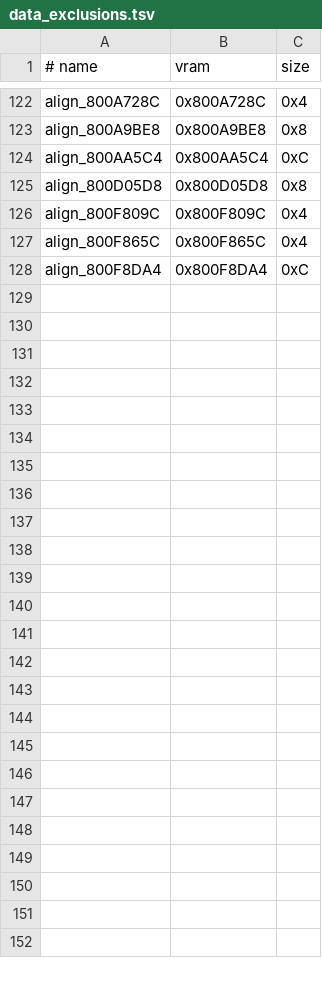
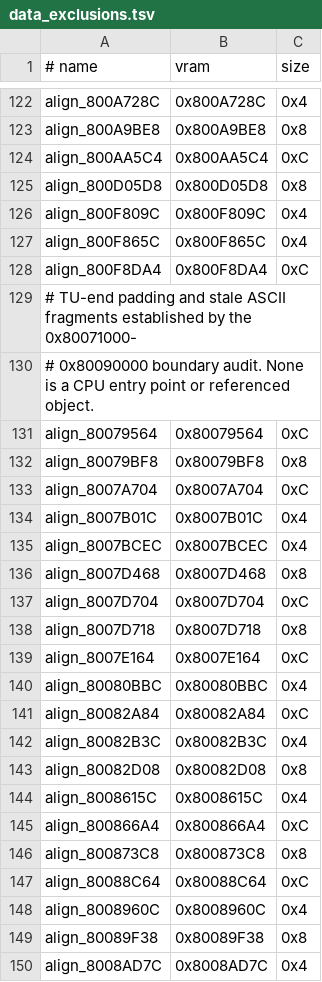
Before and after one commit to TheGh0stShip/BattleTanx-Global-Assault, a TSV file: config/us/data_exclusions.tsv, drawn as a sheet; only a part is shown, gaps mark what is left out.

Commit message:
Classify audited early gameplay padding

```diff
--- a/config/us/data_exclusions.tsv
+++ b/config/us/data_exclusions.tsv
@@ -128 +128,23 @@ align_800F865C	0x800F865C	0x4
 align_800F8DA4	0x800F8DA4	0xC
+# TU-end padding and stale ASCII fragments established by the 0x80071000-
+# 0x80090000 boundary audit. None is a CPU entry point or referenced object.
+align_80079564	0x80079564	0xC
+align_80079BF8	0x80079BF8	0x8
+align_8007A704	0x8007A704	0xC
+align_8007B01C	0x8007B01C	0x4
+align_8007BCEC	0x8007BCEC	0x4
+align_8007D468	0x8007D468	0x8
+align_8007D704	0x8007D704	0xC
+align_8007D718	0x8007D718	0x8
+align_8007E164	0x8007E164	0xC
+align_80080BBC	0x80080BBC	0x4
+align_80082A84	0x80082A84	0xC
+align_80082B3C	0x80082B3C	0x4
+align_80082D08	0x80082D08	0x8
+align_8008615C	0x8008615C	0x4
+align_800866A4	0x800866A4	0xC
+align_800873C8	0x800873C8	0x8
+align_80088C64	0x80088C64	0xC
+align_8008960C	0x8008960C	0x4
+align_80089F38	0x80089F38	0x8
+align_8008AD7C	0x8008AD7C	0x4
```
